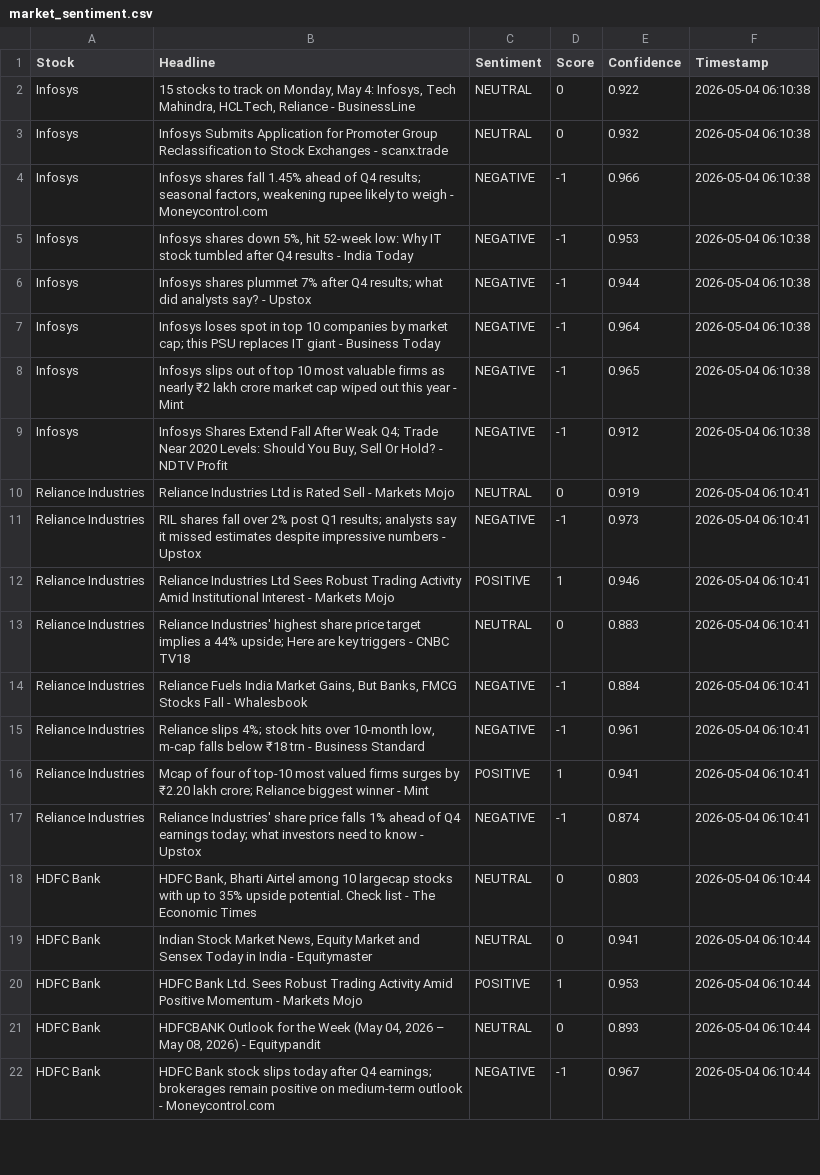
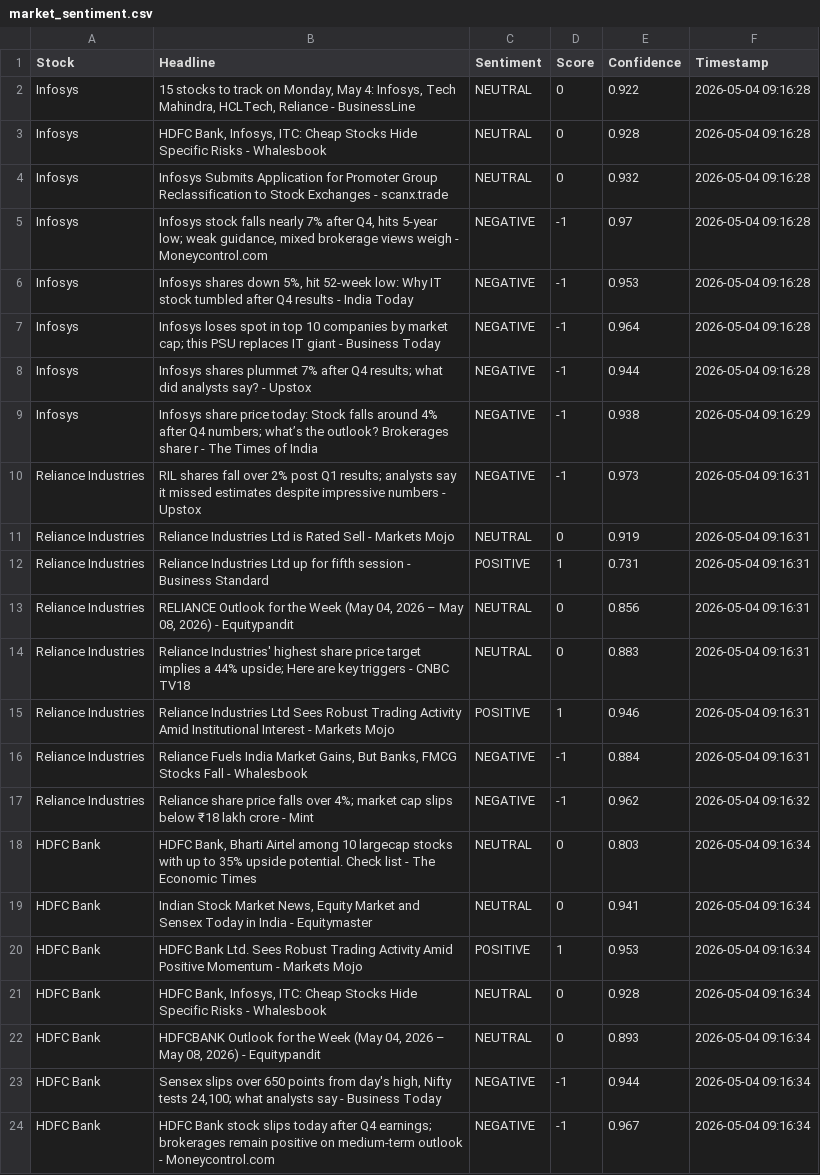
Before and after one commit to mister-raj/market-sentiment-terminal, a CSV file: market_sentiment.csv, drawn as a sheet; only a part is shown; removed rows and columns are numbered as before the commit, all else as after; the diff covers the shown part only; the diff names each change by its address in the sheet, - before the commit and + after, or states it on an @@ line.

```diff
--- a/market_sentiment.csv
+++ b/market_sentiment.csv
-F2 (Timestamp): 2026-05-04 06:10:38
+F2 (Timestamp): 2026-05-04 09:16:28
+row 3: Infosys | HDFC Bank, Infosys, ITC: Cheap Stocks Hide Specific Risks - Whalesbook | NEUTRAL | 0 | 0.928 | 2026-05-04 09:16:28
-F4:F6 (Timestamp): 2026-05-04 06:10:38
+F4:F6 (Timestamp): 2026-05-04 09:16:28
-B5 (Headline): Infosys shares fall 1.45% ahead of Q4 results; seasonal factors, weakening rupee likely to weigh -…
+B5 (Headline): Infosys stock falls nearly 7% after Q4, hits 5-year low; weak guidance, mixed brokerage views weigh -…
-E5 (Confidence): 0.966
+E5 (Confidence): 0.97
-row 6: Infosys | Infosys shares plummet 7% after Q4 results; what did analysts say? - Upstox | NEGATIVE | -1 | 0.944 | 2026-05-04 06:10:38
-F7:F8 (Timestamp): 2026-05-04 06:10:38
+F7:F8 (Timestamp): 2026-05-04 09:16:28
-B8 (Headline): Infosys slips out of top 10 most valuable firms as nearly ₹2 lakh crore market cap wiped out this year - Mint
+B8 (Headline): Infosys shares plummet 7% after Q4 results; what did analysts say? - Upstox
-E8 (Confidence): 0.965
+E8 (Confidence): 0.944
-B9 (Headline): Infosys Shares Extend Fall After Weak Q4; Trade Near 2020 Levels: Should You Buy, Sell Or Hold? - NDTV Profit
+B9 (Headline): Infosys share price today: Stock falls around 4% after Q4 numbers; what’s the outlook? Brokerages share r - The Times of India
-E9 (Confidence): 0.912
+E9 (Confidence): 0.938
-F9 (Timestamp): 2026-05-04 06:10:38
+F9 (Timestamp): 2026-05-04 09:16:29
-row 10: Reliance Industries | Reliance Industries Ltd is Rated Sell - Markets Mojo | NEUTRAL | 0 | 0.919 | 2026-05-04 06:10:41
-F10 (Timestamp): 2026-05-04 06:10:41
+F10 (Timestamp): 2026-05-04 09:16:31
+row 11: Reliance Industries | Reliance Industries Ltd is Rated Sell - Markets Mojo | NEUTRAL | 0 | 0.919 | 2026-05-04 09:16:31
-B12 (Headline): …Industries Ltd Sees Robust Trading Activity Amid Institutional Interest - Markets Mojo
+B12 (Headline): …Industries Ltd up for fifth session - Business Standard
-E12 (Confidence): 0.946
+E12 (Confidence): 0.731
-F12 (Timestamp): 2026-05-04 06:10:41
+F12 (Timestamp): 2026-05-04 09:16:31
+row 13: Reliance Industries | RELIANCE Outlook for the Week (May 04, 2026 – May 08, 2026) - Equitypandit | NEUTRAL | 0 | 0.856 | 2026-05-04 09:16:31
-F14 (Timestamp): 2026-05-04 06:10:41
+F14 (Timestamp): 2026-05-04 09:16:31
+row 15: Reliance Industries | Reliance Industries Ltd Sees Robust Trading Activity Amid Institutional Interest - Markets Mojo | POSITIVE | 1 | 0.946 | 2026-05-04 09:16:31
-F16 (Timestamp): 2026-05-04 06:10:41
+F16 (Timestamp): 2026-05-04 09:16:31
-B17 (Headline): Reliance slips 4%; stock hits over 10-month low, m-cap falls below ₹18 trn - Business Standard
+B17 (Headline): Reliance share price falls over 4%; market cap slips below ₹18 lakh crore - Mint
-E17 (Confidence): 0.961
+E17 (Confidence): 0.962
-F17 (Timestamp): 2026-05-04 06:10:41
+F17 (Timestamp): 2026-05-04 09:16:32
-row 16: Reliance Industries | Mcap of four of top-10 most valued firms surges by ₹2.20 lakh crore; Reliance biggest winner - Mint | POSITIVE | 1 | 0.941 | 2026-05-04 06:10:41
-row 17: Reliance Industries | Reliance Industries' share price falls 1% ahead of Q4 earnings today; what investors need to know - Upstox | NEGATIVE | -1 | 0.874 | 2026-05-04 06:10:41
-F18:F20 (Timestamp): 2026-05-04 06:10:44
+F18:F20 (Timestamp): 2026-05-04 09:16:34
+row 21: HDFC Bank | HDFC Bank, Infosys, ITC: Cheap Stocks Hide Specific Risks - Whalesbook | NEUTRAL | 0 | 0.928 | 2026-05-04 09:16:34
-F22 (Timestamp): 2026-05-04 06:10:44
+F22 (Timestamp): 2026-05-04 09:16:34
+row 23: HDFC Bank | Sensex slips over 650 points from day's high, Nifty tests 24,100; what analysts say - Business Today | NEGATIVE | -1 | 0.944 | 2026-05-04 09:16:34
-F24 (Timestamp): 2026-05-04 06:10:44
+F24 (Timestamp): 2026-05-04 09:16:34
```
Also changed, not shown: 4 added rows, 6 removed rows and 47 edited cells elsewhere in this file.
